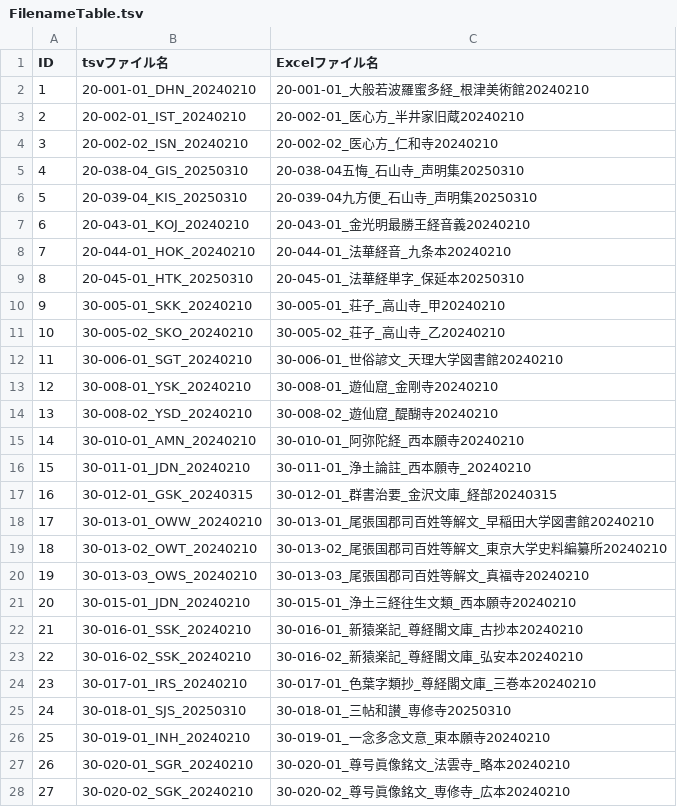
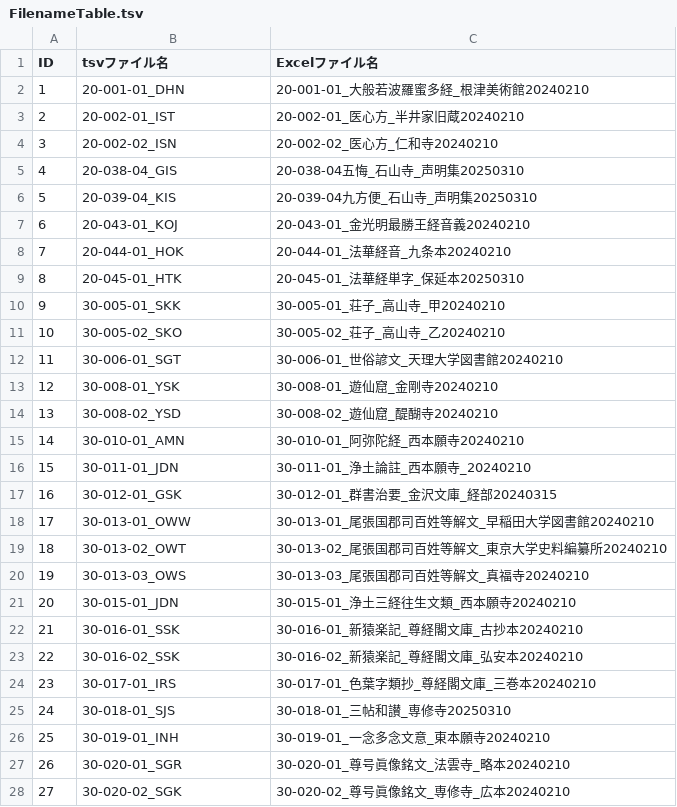
Before and after one commit to daikaku/DHSJR, a TSV file: FilenameTable.tsv, drawn as a sheet; only a part is shown; the diff covers the shown part only.

Commit message:
ファイル名にタイムスタンプを入れ込むのを辞める

```diff
--- a/FilenameTable.tsv
+++ b/FilenameTable.tsv
@@ -1,28 +1,28 @@
 ID	tsvファイル名	Excelファイル名
-1	20-001-01_DHN_20240210	20-001-01_大般若波羅蜜多経_根津美術館20240210
-2	20-002-01_IST_20240210	20-002-01_医心方_半井家旧蔵20240210
-3	20-002-02_ISN_20240210	20-002-02_医心方_仁和寺20240210
-4	20-038-04_GIS_20250310	20-038-04五悔_石山寺_声明集20250310
-5	20-039-04_KIS_20250310	20-039-04九方便_石山寺_声明集20250310
-6	20-043-01_KOJ_20240210	20-043-01_金光明最勝王経音義20240210
-7	20-044-01_HOK_20240210	20-044-01_法華経音_九条本20240210
-8	20-045-01_HTK_20250310	20-045-01_法華経単字_保延本20250310
-9	30-005-01_SKK_20240210	30-005-01_荘子_高山寺_甲20240210
-10	30-005-02_SKO_20240210	30-005-02_荘子_高山寺_乙20240210
-11	30-006-01_SGT_20240210	30-006-01_世俗諺文_天理大学図書館20240210
-12	30-008-01_YSK_20240210	30-008-01_遊仙窟_金剛寺20240210
-13	30-008-02_YSD_20240210	30-008-02_遊仙窟_醍醐寺20240210
-14	30-010-01_AMN_20240210	30-010-01_阿弥陀経_西本願寺20240210
-15	30-011-01_JDN_20240210	30-011-01_浄土論註_西本願寺_20240210
-16	30-012-01_GSK_20240315	30-012-01_群書治要_金沢文庫_経部20240315
-17	30-013-01_OWW_20240210	30-013-01_尾張国郡司百姓等解文_早稲田大学図書館20240210
-18	30-013-02_OWT_20240210	30-013-02_尾張国郡司百姓等解文_東京大学史料編纂所20240210
-19	30-013-03_OWS_20240210	30-013-03_尾張国郡司百姓等解文_真福寺20240210
-20	30-015-01_JDN_20240210	30-015-01_浄土三経往生文類_西本願寺20240210
-21	30-016-01_SSK_20240210	30-016-01_新猿楽記_尊経閣文庫_古抄本20240210
-22	30-016-02_SSK_20240210	30-016-02_新猿楽記_尊経閣文庫_弘安本20240210
-23	30-017-01_IRS_20240210	30-017-01_色葉字類抄_尊経閣文庫_三巻本20240210
-24	30-018-01_SJS_20250310	30-018-01_三帖和讃_専修寺20250310
-25	30-019-01_INH_20240210	30-019-01_一念多念文意_東本願寺20240210
-26	30-020-01_SGR_20240210	30-020-01_尊号眞像銘文_法雲寺_略本20240210
-27	30-020-02_SGK_20240210	30-020-02_尊号眞像銘文_専修寺_広本20240210
+1	20-001-01_DHN	20-001-01_大般若波羅蜜多経_根津美術館20240210
+2	20-002-01_IST	20-002-01_医心方_半井家旧蔵20240210
+3	20-002-02_ISN	20-002-02_医心方_仁和寺20240210
+4	20-038-04_GIS	20-038-04五悔_石山寺_声明集20250310
+5	20-039-04_KIS	20-039-04九方便_石山寺_声明集20250310
+6	20-043-01_KOJ	20-043-01_金光明最勝王経音義20240210
+7	20-044-01_HOK	20-044-01_法華経音_九条本20240210
+8	20-045-01_HTK	20-045-01_法華経単字_保延本20250310
+9	30-005-01_SKK	30-005-01_荘子_高山寺_甲20240210
+10	30-005-02_SKO	30-005-02_荘子_高山寺_乙20240210
+11	30-006-01_SGT	30-006-01_世俗諺文_天理大学図書館20240210
+12	30-008-01_YSK	30-008-01_遊仙窟_金剛寺20240210
+13	30-008-02_YSD	30-008-02_遊仙窟_醍醐寺20240210
+14	30-010-01_AMN	30-010-01_阿弥陀経_西本願寺20240210
+15	30-011-01_JDN	30-011-01_浄土論註_西本願寺_20240210
+16	30-012-01_GSK	30-012-01_群書治要_金沢文庫_経部20240315
+17	30-013-01_OWW	30-013-01_尾張国郡司百姓等解文_早稲田大学図書館20240210
+18	30-013-02_OWT	30-013-02_尾張国郡司百姓等解文_東京大学史料編纂所20240210
+19	30-013-03_OWS	30-013-03_尾張国郡司百姓等解文_真福寺20240210
+20	30-015-01_JDN	30-015-01_浄土三経往生文類_西本願寺20240210
+21	30-016-01_SSK	30-016-01_新猿楽記_尊経閣文庫_古抄本20240210
+22	30-016-02_SSK	30-016-02_新猿楽記_尊経閣文庫_弘安本20240210
+23	30-017-01_IRS	30-017-01_色葉字類抄_尊経閣文庫_三巻本20240210
+24	30-018-01_SJS	30-018-01_三帖和讃_専修寺20250310
+25	30-019-01_INH	30-019-01_一念多念文意_東本願寺20240210
+26	30-020-01_SGR	30-020-01_尊号眞像銘文_法雲寺_略本20240210
+27	30-020-02_SGK	30-020-02_尊号眞像銘文_専修寺_広本20240210
```
Also changed, not shown: 33 edited cells elsewhere in this file.
